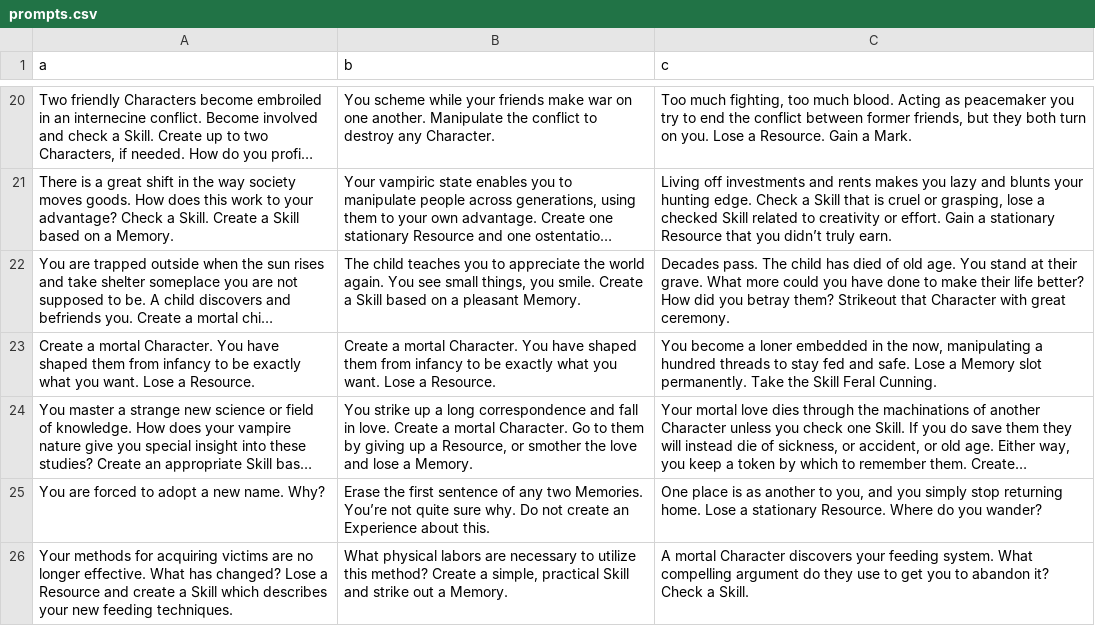
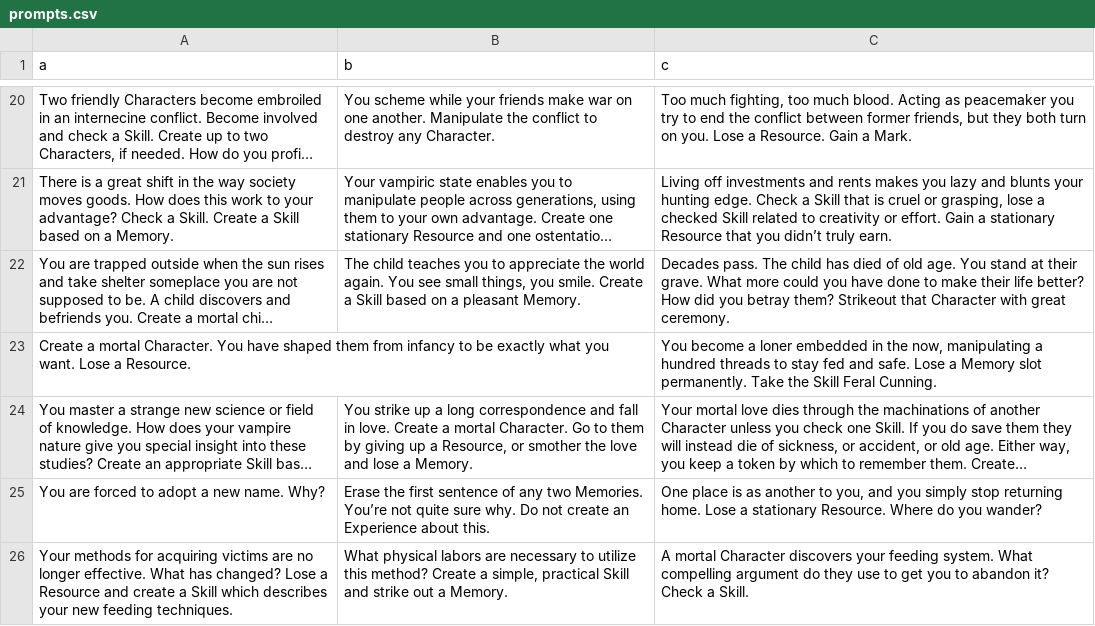
Before and after one commit to n21rl/1000yo, a CSV file: refs/prompts.csv, drawn as a sheet; only a part is shown, gaps mark what is left out; long unchanged cells end in …; the diff names each change by its address in the sheet, - before the commit and + after, or states it on an @@ line.

```diff
--- a/refs/prompts.csv
+++ b/refs/prompts.csv
-B23 (b): Create a mortal Character. You have shaped them from infancy to be exactly what you want. Lose a Resource.
+B23 (b): (empty)
```
